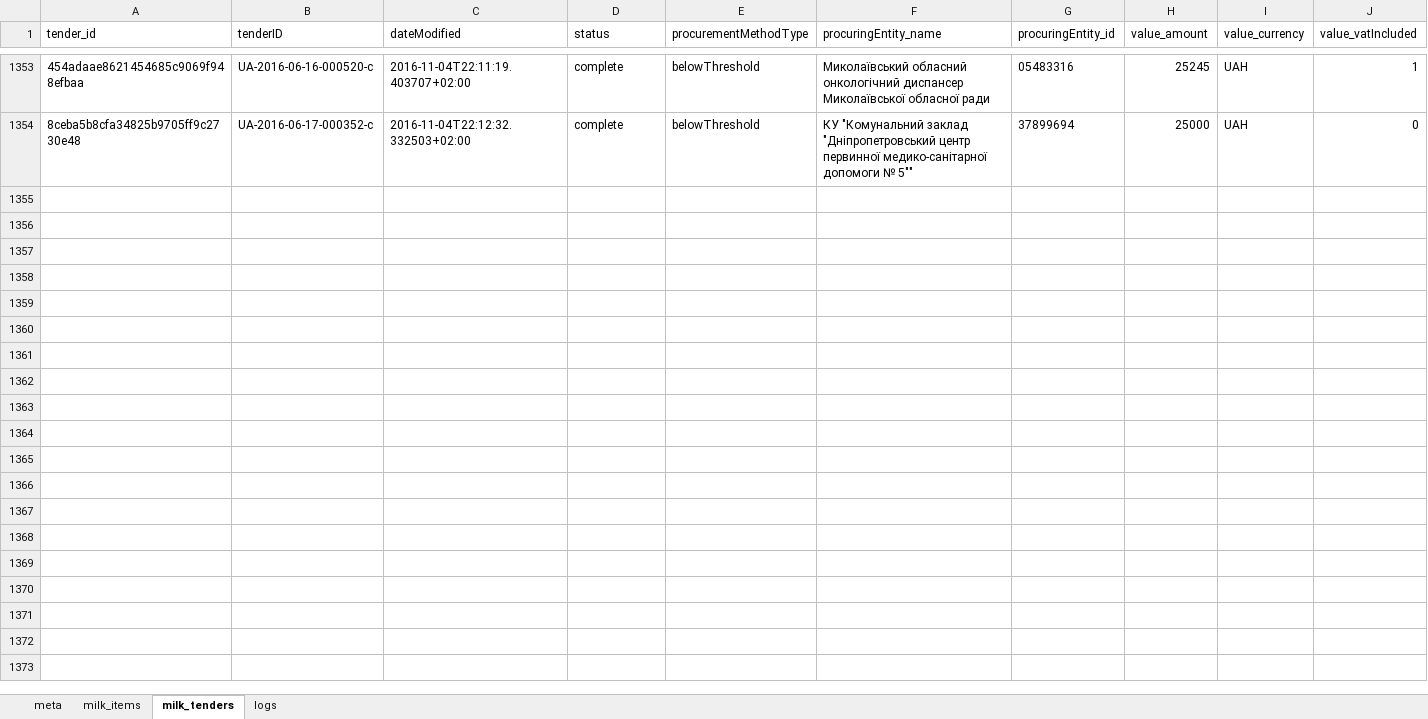
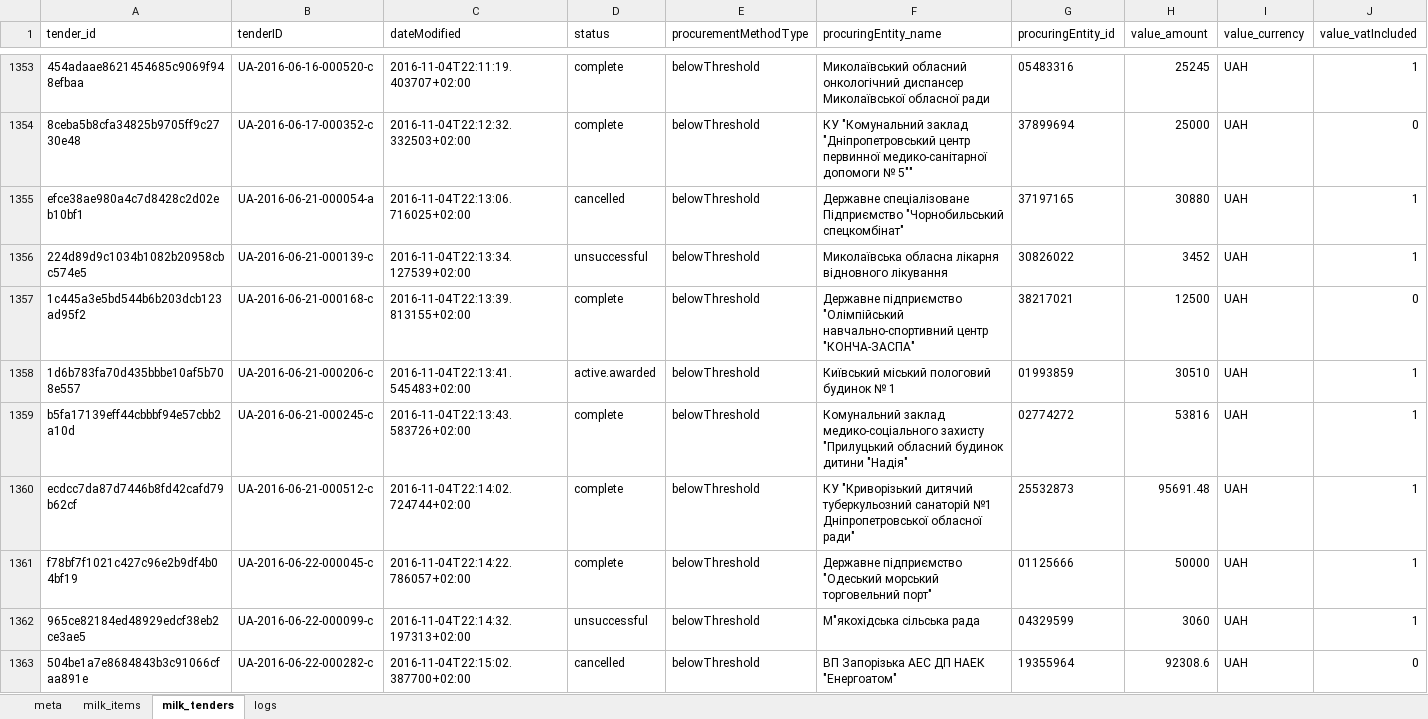
Before and after one commit to mcharniuk1-spec/qlik, an Excel workbook: data/prozorro-milk.xlsx, sheet milk_tenders, drawn as a sheet; only a part is shown, gaps mark what is left out; values as stored, in another font and other column widths than the file's, no borders; rows hold the shown columns only; the diff covers the shown part only; the diff names each change by its address in the sheet, - before the commit and + after, or states it on an @@ line.

```diff
--- a/data/prozorro-milk.xlsx (sheet milk_tenders)
+++ b/data/prozorro-milk.xlsx (sheet milk_tenders)
+row 1355: efce38ae980a4c7d8428c2d02eb10bf1 | UA-2016-06-21-000054-a | 2016-11-04T22:13:06.716025+02:00 | cancelled | belowThreshold | Державне спеціалізоване Підприємство "Чорнобильський спецкомбінат" | 37197165 | 30880 | UAH | 1
+row 1356: 224d89d9c1034b1082b20958cbc574e5 | UA-2016-06-21-000139-c | 2016-11-04T22:13:34.127539+02:00 | unsuccessful | belowThreshold | Миколаївська обласна лікарня відновного лікування | 30826022 | 3452 | UAH | 1
+row 1357: 1c445a3e5bd544b6b203dcb123ad95f2 | UA-2016-06-21-000168-c | 2016-11-04T22:13:39.813155+02:00 | complete | belowThreshold | Державне підприємство "Олімпійський навчально-спортивний центр "КОНЧА-ЗАСПА" | 38217021 | 12500 | UAH | 0
+row 1358: 1d6b783fa70d435bbbe10af5b708e557 | UA-2016-06-21-000206-c | 2016-11-04T22:13:41.545483+02:00 | active.awarded | belowThreshold | Київський міський пологовий будинок № 1 | 01993859 | 30510 | UAH | 1
+row 1359: b5fa17139eff44cbbbf94e57cbb2a10d | UA-2016-06-21-000245-c | 2016-11-04T22:13:43.583726+02:00 | complete | belowThreshold | Комунальний заклад медико-соціального захисту "Прилуцький обласний будинок дитини "Надія" | 02774272 | 53816 | UAH | 1
+row 1360: ecdcc7da87d7446b8fd42cafd79b62cf | UA-2016-06-21-000512-c | 2016-11-04T22:14:02.724744+02:00 | complete | belowThreshold | КУ "Криворізький дитячий туберкульозний санаторій №1 Дніпропетровської обласної ради" | 25532873 | 95691.48 | UAH | 1
+row 1361: f78bf7f1021c427c96e2b9df4b04bf19 | UA-2016-06-22-000045-c | 2016-11-04T22:14:22.786057+02:00 | complete | belowThreshold | Державне підприємство "Одеський морський торговельний порт" | 01125666 | 50000 | UAH | 1
+row 1362: 965ce82184ed48929edcf38eb2ce3ae5 | UA-2016-06-22-000099-c | 2016-11-04T22:14:32.197313+02:00 | unsuccessful | belowThreshold | М"якохідська сільська рада | 04329599 | 3060 | UAH | 1
+row 1363: 504be1a7e8684843b3c91066cfaa891e | UA-2016-06-22-000282-c | 2016-11-04T22:15:02.387700+02:00 | cancelled | belowThreshold | ВП Запорізька АЕС ДП НАЕК "Енергоатом" | 19355964 | 92308.6 | UAH | 0
```
Also changed, not shown: 8 added rows elsewhere in this sheet, sheet milk_items, sheet logs, sheet meta, 4 other files.
